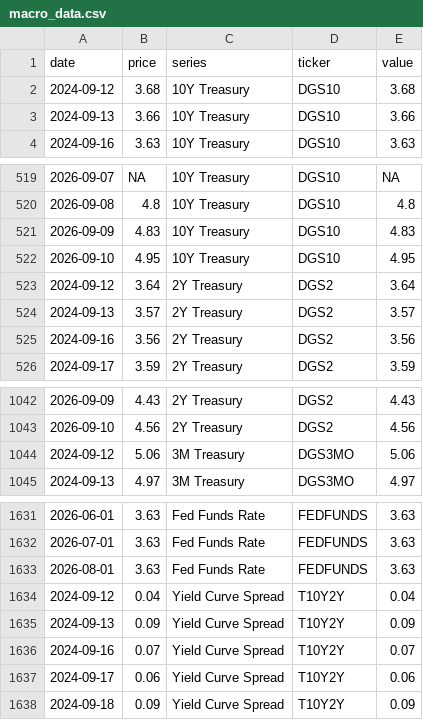
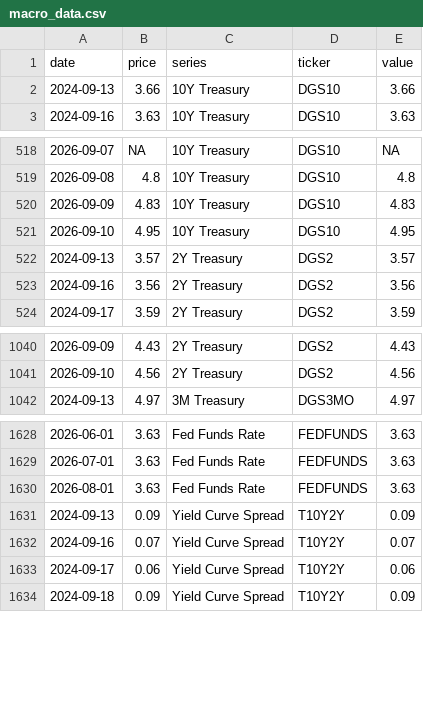
Before and after one commit to notrealmateja/r-screener, a CSV file: app/macro_data.csv, drawn as a sheet; only a part is shown, gaps mark what is left out.

```diff
--- a/app/macro_data.csv
+++ b/app/macro_data.csv
@@ -1,3 +1,2 @@
 date,price,series,ticker,value
-2024-09-12,3.68,10Y Treasury,DGS10,3.68
 2024-09-13,3.66,10Y Treasury,DGS10,3.66
@@ -522,3 +521,2 @@ date,price,series,ticker,value
 2026-09-10,4.95,10Y Treasury,DGS10,4.95
-2024-09-12,3.64,2Y Treasury,DGS2,3.64
 2024-09-13,3.57,2Y Treasury,DGS2,3.57
@@ -1043,3 +1041,2 @@ date,price,series,ticker,value
 2026-09-10,4.56,2Y Treasury,DGS2,4.56
-2024-09-12,5.06,3M Treasury,DGS3MO,5.06
 2024-09-13,4.97,3M Treasury,DGS3MO,4.97
@@ -1633,3 +1630,2 @@ date,price,series,ticker,value
 2026-08-01,3.63,Fed Funds Rate,FEDFUNDS,3.63
-2024-09-12,0.04,Yield Curve Spread,T10Y2Y,0.04
 2024-09-13,0.09,Yield Curve Spread,T10Y2Y,0.09
```
Also changed, not shown: app/backtest_equity.csv, app/stocktwits_trending.csv, 37 other files.
